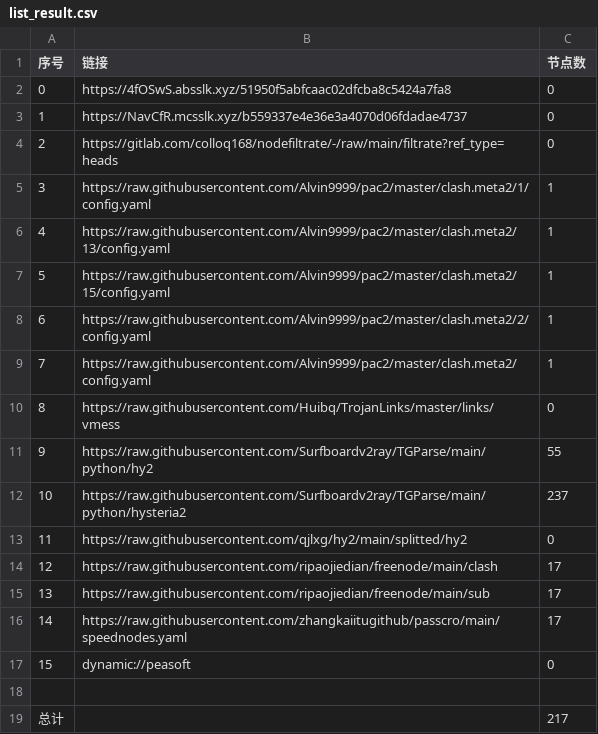
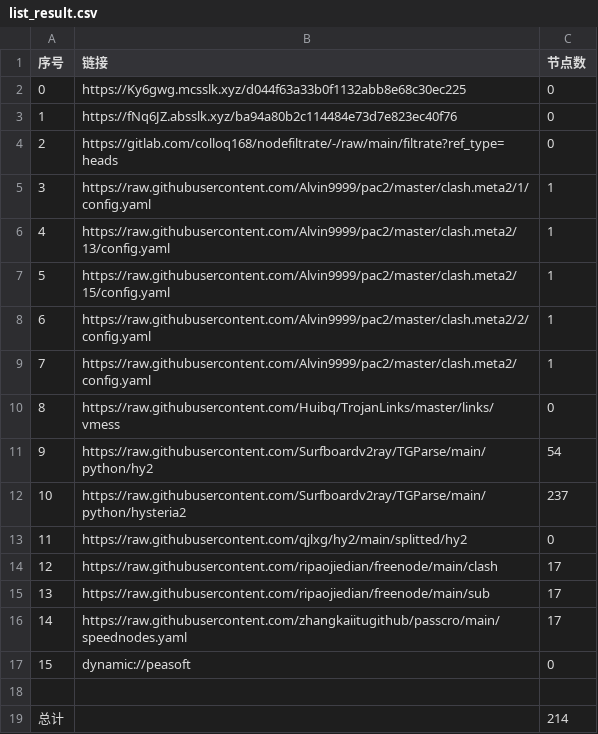
Before and after one commit to aquace/-dl, a CSV file: list_result.csv, drawn as a sheet.

```diff
--- a/list_result.csv
+++ b/list_result.csv
@@ -1,4 +1,4 @@
 序号,链接,节点数
-0,https://4fOSwS.absslk.xyz/51950f5abfcaac02dfcba8c5424a7fa8,0
-1,https://NavCfR.mcsslk.xyz/b559337e4e36e3a4070d06fdadae4737,0
+0,https://Ky6gwg.mcsslk.xyz/d044f63a33b0f1132abb8e68c30ec225,0
+1,https://fNq6JZ.absslk.xyz/ba94a80b2c114484e73d7e823ec40f76,0
 2,https://gitlab.com/colloq168/nodefiltrate/-/raw/main/filtrate?ref_type=heads,0
@@ -10,3 +10,3 @@
 8,https://raw.githubusercontent.com/Huibq/TrojanLinks/master/links/vmess,0
-9,https://raw.githubusercontent.com/Surfboardv2ray/TGParse/main/python/hy2,55
+9,https://raw.githubusercontent.com/Surfboardv2ray/TGParse/main/python/hy2,54
 10,https://raw.githubusercontent.com/Surfboardv2ray/TGParse/main/python/hysteria2,237
@@ -18,2 +18,2 @@
 
-总计,,217
+总计,,214
```
Also changed, not shown: 8 other files.
